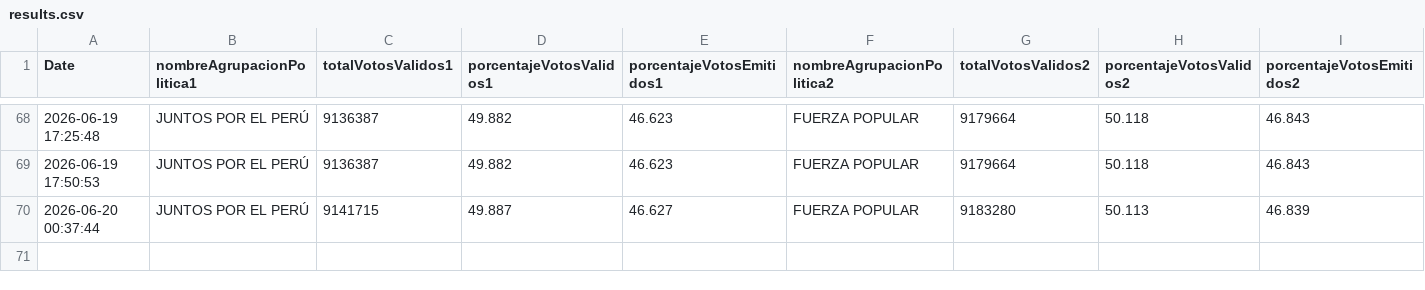
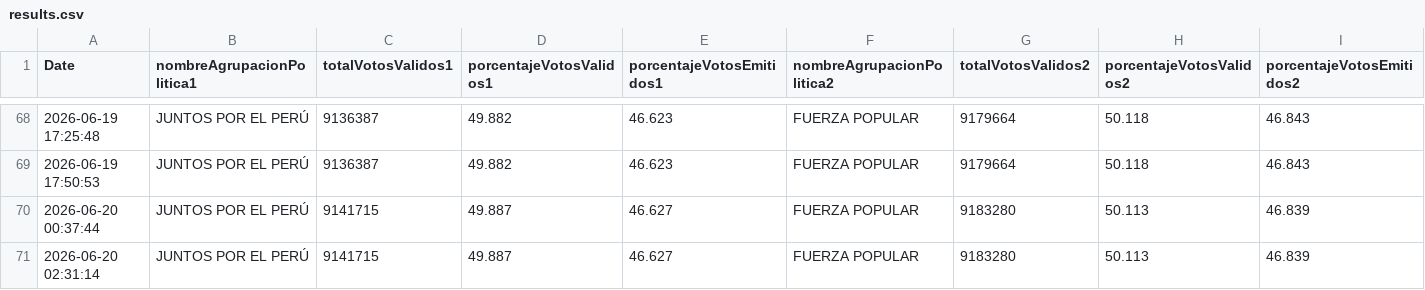
Before and after one commit to carlose14/election-tracker, a CSV file: results.csv, drawn as a sheet; only a part is shown, gaps mark what is left out; the diff names each change by its address in the sheet, - before the commit and + after, or states it on an @@ line.

```diff
--- a/results.csv
+++ b/results.csv
+row 71: 2026-06-20 02:31:14 | JUNTOS POR EL PERÚ | 9141715 | 49.887 | 46.627 | FUERZA POPULAR | 9183280 | 50.113 | 46.839
```
